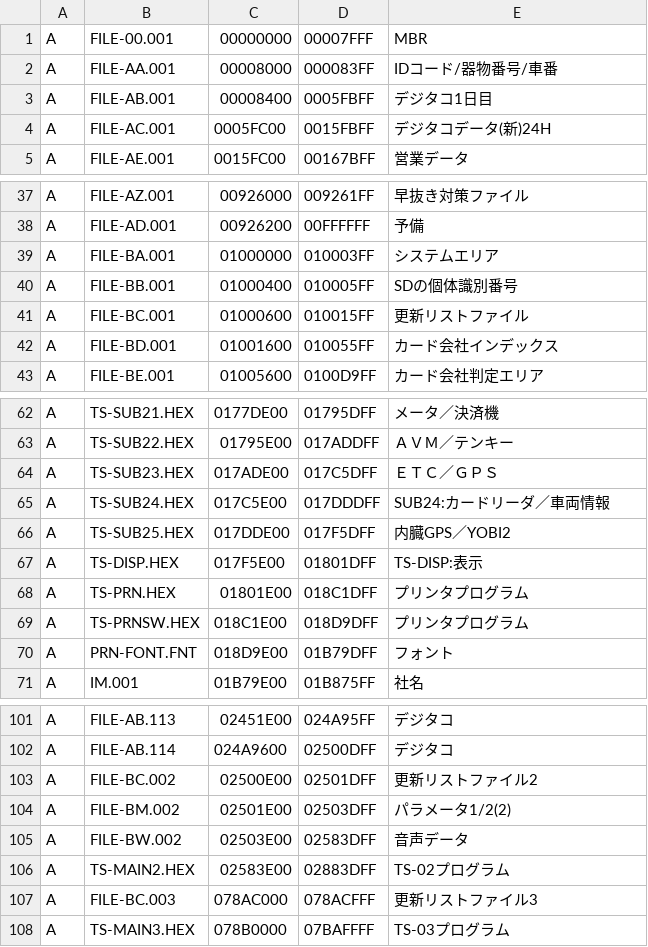
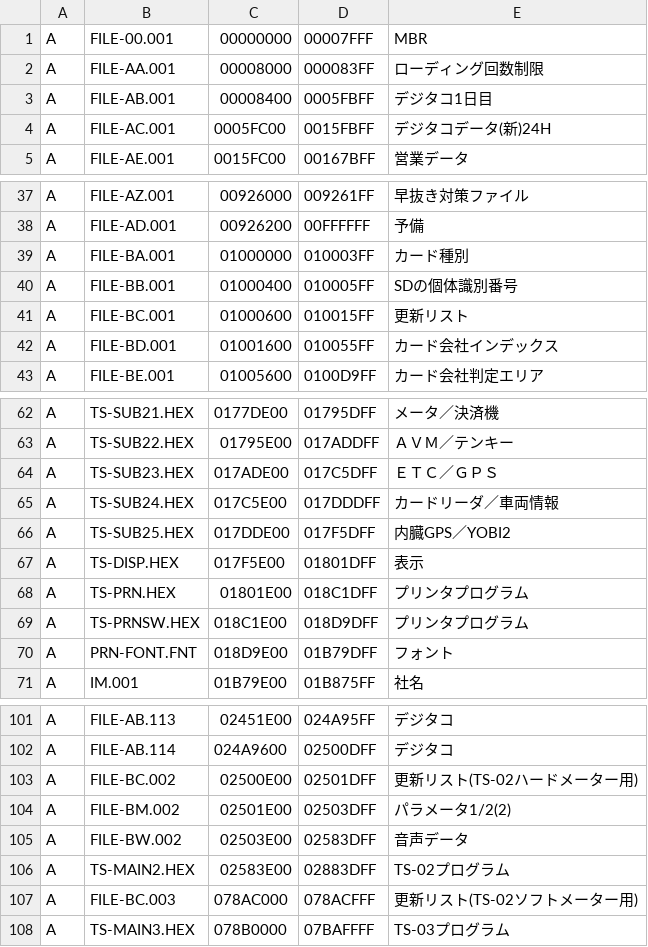
Before and after one commit to shakenyanta/ts-sddirecta, a CSV file: config/sdDirectaxs.csv, drawn as a sheet; only a part is shown, gaps mark what is left out.

Commit message:
feat: FILE-AAのローディング回数制限表示を追加し、関連する説明を更新 - CHANGELOG.mdに新しい説明を追加 - sdDirectaxs.csvのFILE-AAの説明を「IDコード/器物番号/車番」から「ローディング回数制限」に変更 - editions.mdにFILE-AAのローディング回数制限の処理を追加 - individual_info.rsでFILE-AAのローディング回数制限をBCD値から読み取る処理を実装 - source-switch.test.cjsでFILE-AAの説明を更新するテストを修正

```diff
--- a/config/sdDirectaxs.csv
+++ b/config/sdDirectaxs.csv
@@ -1,3 +1,3 @@
 A,FILE-00.001,00000000,00007FFF,MBR
-A,FILE-AA.001,00008000,000083FF,IDコード/器物番号/車番
+A,FILE-AA.001,00008000,000083FF,ローディング回数制限
 A,FILE-AB.001,00008400,0005FBFF,デジタコ1日目
@@ -38,5 +38,5 @@ A,FILE-AZ.001,00926000,009261FF,早抜き対策ファイル
 A,FILE-AD.001,00926200,00FFFFFF,予備
-A,FILE-BA.001,01000000,010003FF,システムエリア
+A,FILE-BA.001,01000000,010003FF,カード種別
 A,FILE-BB.001,01000400,010005FF,SDの個体識別番号
-A,FILE-BC.001,01000600,010015FF,更新リストファイル
+A,FILE-BC.001,01000600,010015FF,更新リスト
 A,FILE-BD.001,01001600,010055FF,カード会社インデックス
@@ -64,5 +64,5 @@ A,TS-SUB22.HEX,01795E00,017ADDFF,ＡＶＭ／テンキー
 A,TS-SUB23.HEX,017ADE00,017C5DFF,ＥＴＣ／ＧＰＳ
-A,TS-SUB24.HEX,017C5E00,017DDDFF,SUB24:カードリーダ／車両情報
+A,TS-SUB24.HEX,017C5E00,017DDDFF,カードリーダ／車両情報
 A,TS-SUB25.HEX,017DDE00,017F5DFF,内臓GPS／YOBI2
-A,TS-DISP.HEX,017F5E00,01801DFF,TS-DISP:表示
+A,TS-DISP.HEX,017F5E00,01801DFF,表示
 A,TS-PRN.HEX,01801E00,018C1DFF,プリンタプログラム
@@ -102,3 +102,3 @@ A,FILE-AB.113,02451E00,024A95FF,デジタコ
 A,FILE-AB.114,024A9600,02500DFF,デジタコ
-A,FILE-BC.002,02500E00,02501DFF,更新リストファイル2
+A,FILE-BC.002,02500E00,02501DFF,更新リスト(TS-02ハードメーター用)
 A,FILE-BM.002,02501E00,02503DFF,パラメータ1/2(2)
@@ -106,3 +106,3 @@ A,FILE-BW.002,02503E00,02583DFF,音声データ
 A,TS-MAIN2.HEX,02583E00,02883DFF,TS-02プログラム
-A,FILE-BC.003,078AC000,078ACFFF,更新リストファイル3
+A,FILE-BC.003,078AC000,078ACFFF,更新リスト(TS-02ソフトメーター用)
 A,TS-MAIN3.HEX,078B0000,07BAFFFF,TS-03プログラム
```
Also changed, not shown: 4 other files.
